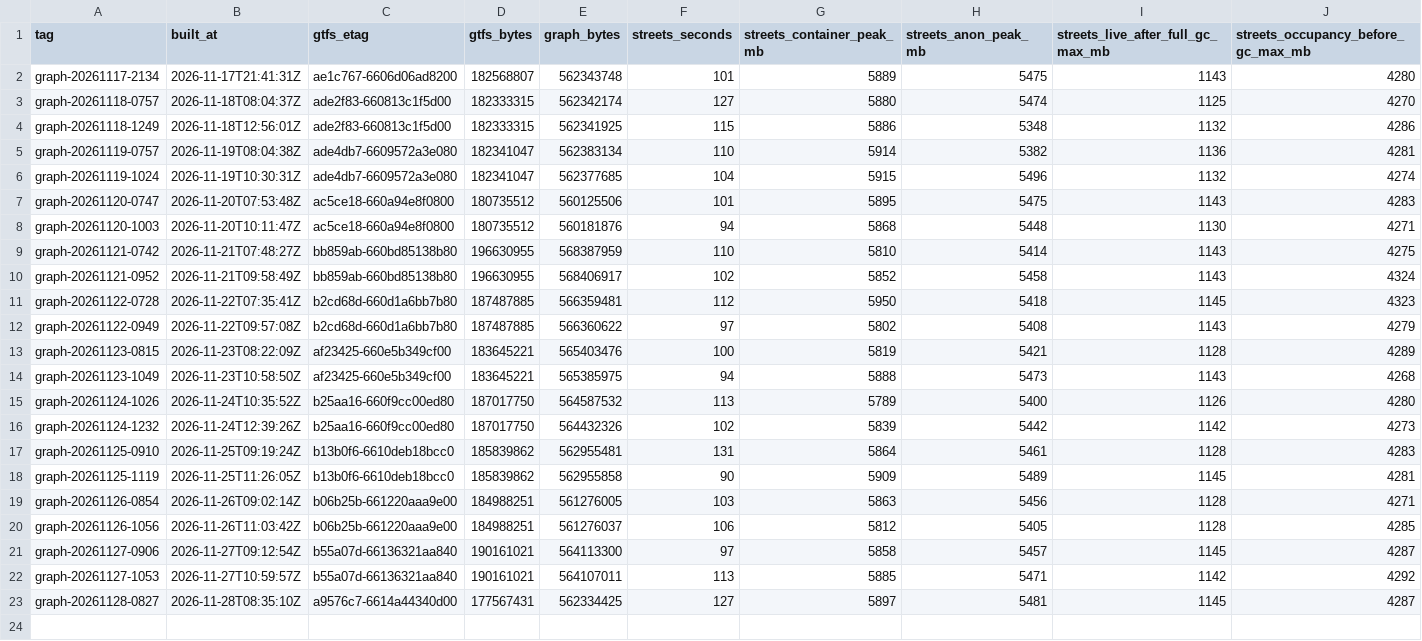
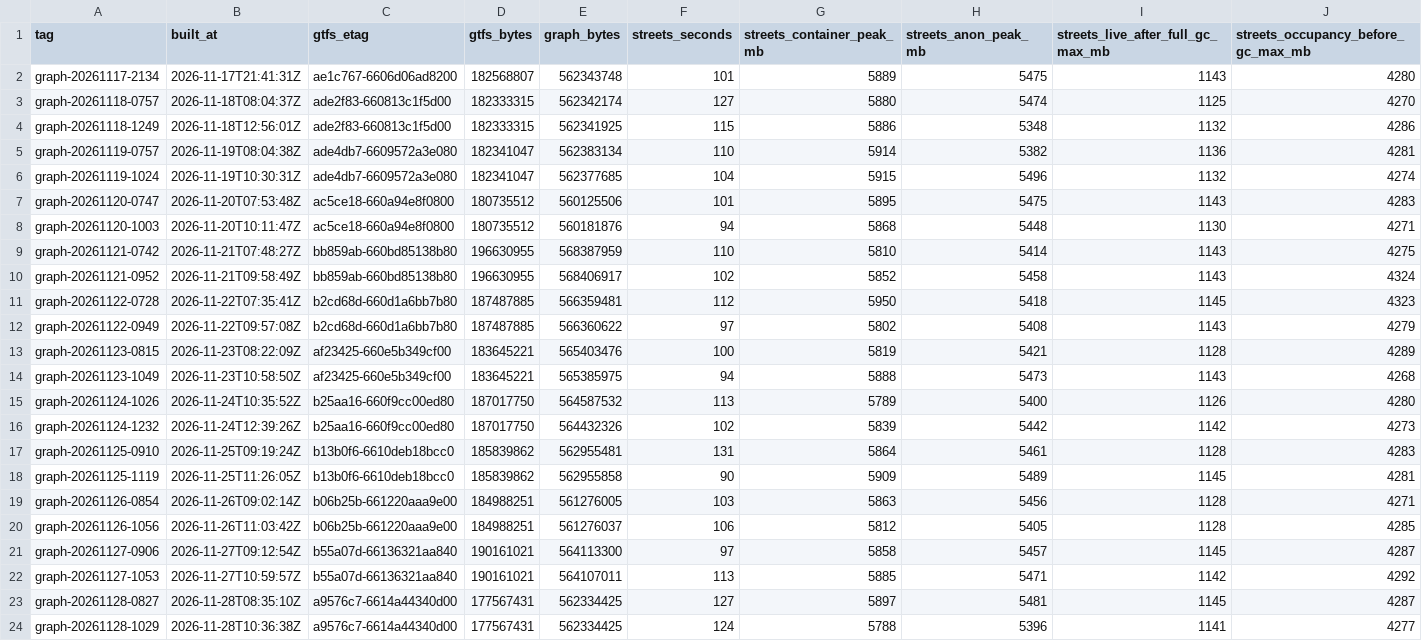
Before and after one commit to lucascercato/lepio-graph, a CSV file: status/builds.csv, drawn as a sheet; only a part is shown; rows hold the shown columns only; the diff names each change by its address in the sheet, - before the commit and + after, or states it on an @@ line.

```diff
--- a/status/builds.csv
+++ b/status/builds.csv
+row 24: graph-20261128-1029 | 2026-11-28T10:36:38Z | a9576c7-6614a44340d00 | 177567431 | 562334425 | 124 | 5788 | 5396 | 1141 | 4277
```
Also changed, not shown: 1 other file.
